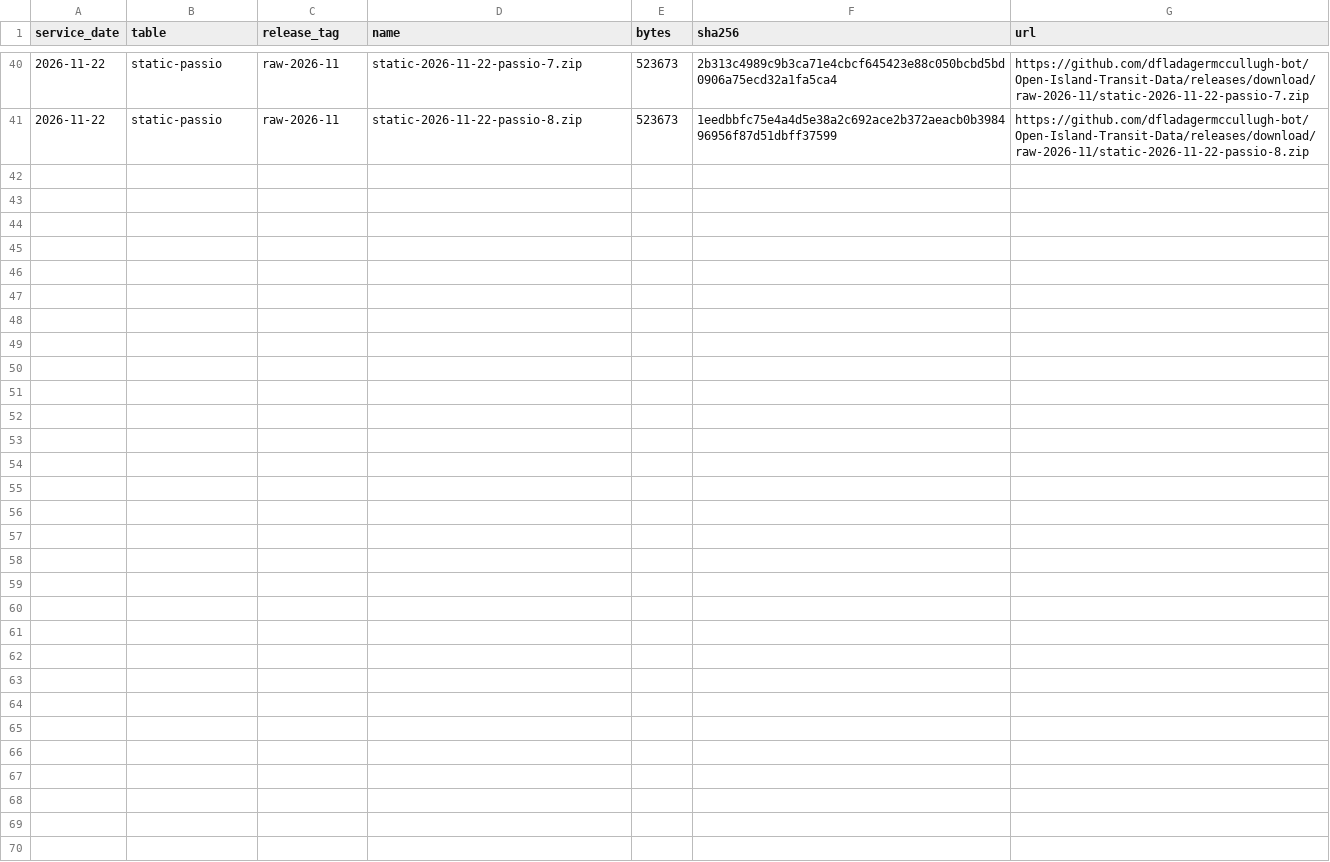
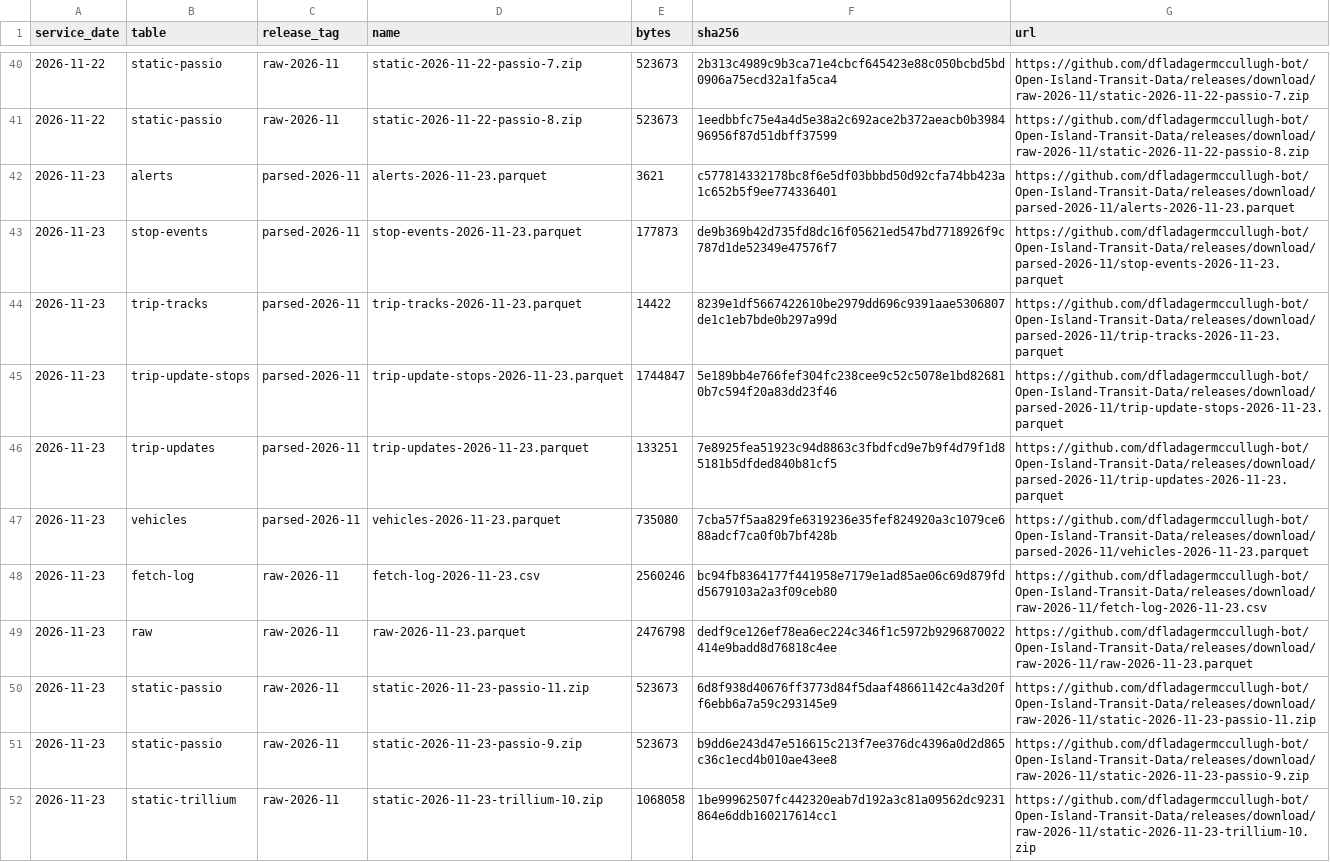
Before and after one commit to dfladagermccullugh-bot/Open-Island-Transit-Data, a CSV file: files.csv, drawn as a sheet; only a part is shown, gaps mark what is left out.

```diff
--- a/files.csv
+++ b/files.csv
@@ -41 +41,12 @@ service_date,table,release_tag,name,bytes,sha256,url
 2026-11-22,static-passio,raw-2026-11,static-2026-11-22-passio-8.zip,523673,1eedbbfc75e4a4d5e38a2c692ace2b372aeacb0b398496956f87d51dbff37599,https://github.com/dfladagermccullugh-bot/Open-Island-Transit-Data/releases/download/raw-2026-11/static-2026-11-22-passio-8.zip
+2026-11-23,alerts,parsed-2026-11,alerts-2026-11-23.parquet,3621,c577814332178bc8f6e5df03bbbd50d92cfa74bb423a1c652b5f9ee774336401,https://github.com/dfladagermccullugh-bot/Open-Island-Transit-Data/releases/download/parsed-2026-11/alerts-2026-11-23.parquet
+2026-11-23,stop-events,parsed-2026-11,stop-events-2026-11-23.parquet,177873,de9b369b42d735fd8dc16f05621ed547bd7718926f9c787d1de52349e47576f7,https://github.com/dfladagermccullugh-bot/Open-Island-Transit-Data/releases/download/parsed-2026-11/stop-events-2026-11-23.parquet
+2026-11-23,trip-tracks,parsed-2026-11,trip-tracks-2026-11-23.parquet,14422,8239e1df5667422610be2979dd696c9391aae5306807de1c1eb7bde0b297a99d,https://github.com/dfladagermccullugh-bot/Open-Island-Transit-Data/releases/download/parsed-2026-11/trip-tracks-2026-11-23.parquet
+2026-11-23,trip-update-stops,parsed-2026-11,trip-update-stops-2026-11-23.parquet,1744847,5e189bb4e766fef304fc238cee9c52c5078e1bd826810b7c594f20a83dd23f46,https://github.com/dfladagermccullugh-bot/Open-Island-Transit-Data/releases/download/parsed-2026-11/trip-update-stops-2026-11-23.parquet
+2026-11-23,trip-updates,parsed-2026-11,trip-updates-2026-11-23.parquet,133251,7e8925fea51923c94d8863c3fbdfcd9e7b9f4d79f1d85181b5dfded840b81cf5,https://github.com/dfladagermccullugh-bot/Open-Island-Transit-Data/releases/download/parsed-2026-11/trip-updates-2026-11-23.parquet
+2026-11-23,vehicles,parsed-2026-11,vehicles-2026-11-23.parquet,735080,7cba57f5aa829fe6319236e35fef824920a3c1079ce688adcf7ca0f0b7bf428b,https://github.com/dfladagermccullugh-bot/Open-Island-Transit-Data/releases/download/parsed-2026-11/vehicles-2026-11-23.parquet
+2026-11-23,fetch-log,raw-2026-11,fetch-log-2026-11-23.csv,2560246,bc94fb8364177f441958e7179e1ad85ae06c69d879fdd5679103a2a3f09ceb80,https://github.com/dfladagermccullugh-bot/Open-Island-Transit-Data/releases/download/raw-2026-11/fetch-log-2026-11-23.csv
+2026-11-23,raw,raw-2026-11,raw-2026-11-23.parquet,2476798,dedf9ce126ef78ea6ec224c346f1c5972b9296870022414e9badd8d76818c4ee,https://github.com/dfladagermccullugh-bot/Open-Island-Transit-Data/releases/download/raw-2026-11/raw-2026-11-23.parquet
+2026-11-23,static-passio,raw-2026-11,static-2026-11-23-passio-11.zip,523673,6d8f938d40676ff3773d84f5daaf48661142c4a3d20ff6ebb6a7a59c293145e9,https://github.com/dfladagermccullugh-bot/Open-Island-Transit-Data/releases/download/raw-2026-11/static-2026-11-23-passio-11.zip
+2026-11-23,static-passio,raw-2026-11,static-2026-11-23-passio-9.zip,523673,b9dd6e243d47e516615c213f7ee376dc4396a0d2d865c36c1ecd4b010ae43ee8,https://github.com/dfladagermccullugh-bot/Open-Island-Transit-Data/releases/download/raw-2026-11/static-2026-11-23-passio-9.zip
+2026-11-23,static-trillium,raw-2026-11,static-2026-11-23-trillium-10.zip,1068058,1be99962507fc442320eab7d192a3c81a09562dc9231864e6ddb160217614cc1,https://github.com/dfladagermccullugh-bot/Open-Island-Transit-Data/releases/download/raw-2026-11/static-2026-11-23-trillium-10.zip
```
